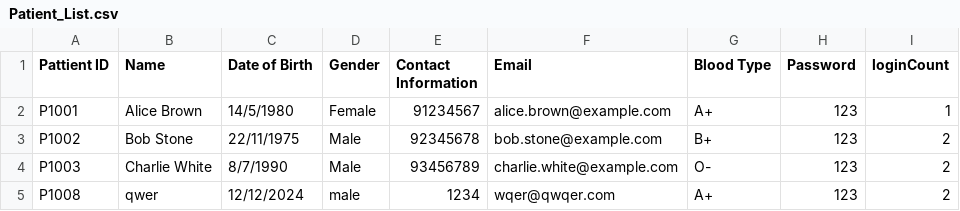
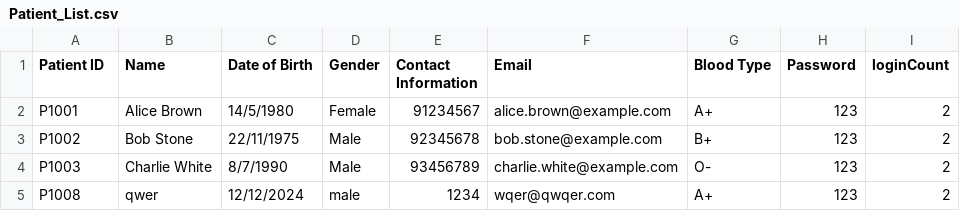
Before and after one commit to AlasamAkkit/SC2002-project, a CSV file: Patient_List.csv, drawn as a sheet.

```diff
--- a/Patient_List.csv
+++ b/Patient_List.csv
@@ -1,3 +1,3 @@
-Pattient ID,Name,Date of Birth,Gender,Contact Information,Email,Blood Type,Password,loginCount
-P1001,Alice Brown,14/5/1980,Female,91234567,alice.brown@example.com,A+,123,1
+Patient ID,Name,Date of Birth,Gender,Contact Information,Email,Blood Type,Password,loginCount
+P1001,Alice Brown,14/5/1980,Female,91234567,alice.brown@example.com,A+,123,2
 P1002,Bob Stone,22/11/1975,Male,92345678,bob.stone@example.com,B+,123,2
```
Also changed, not shown: Staff_List.csv, 1 other file.
